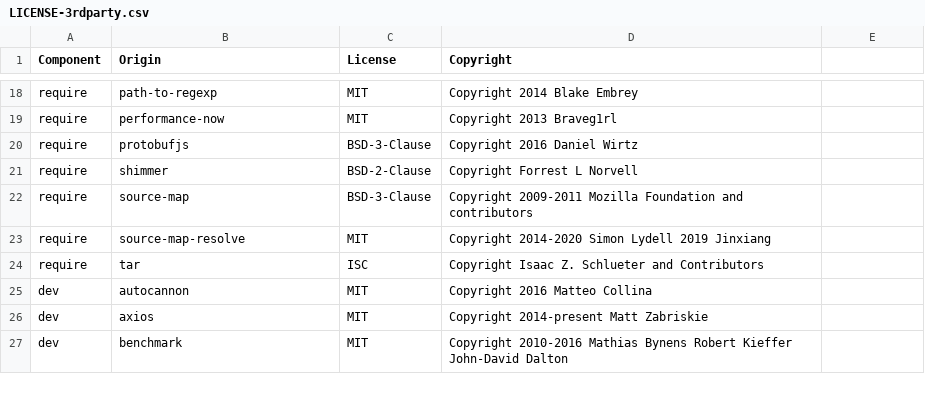
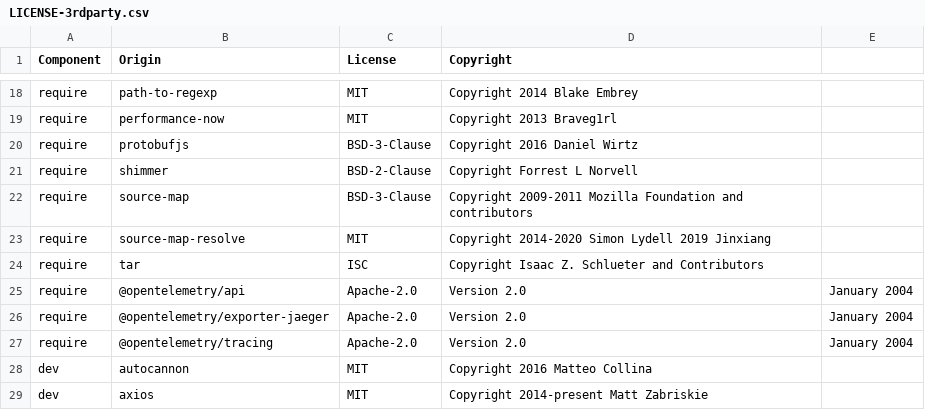
Before and after one commit to DataDog/dd-trace-js, a CSV file: LICENSE-3rdparty.csv, drawn as a sheet; only a part is shown, gaps mark what is left out; the shorter side is filled out with more unchanged rows.

Commit message:
chore: licenses

```diff
--- a/LICENSE-3rdparty.csv
+++ b/LICENSE-3rdparty.csv
@@ -24,2 +24,5 @@ require,source-map-resolve,MIT,Copyright 2014-2020 Simon Lydell 2019 Jinxiang
 require,tar,ISC,Copyright Isaac Z. Schlueter and Contributors
+require,@opentelemetry/api,Apache-2.0,Version 2.0, January 2004
+require,@opentelemetry/exporter-jaeger,Apache-2.0,Version 2.0, January 2004
+require,@opentelemetry/tracing,Apache-2.0,Version 2.0, January 2004
 dev,autocannon,MIT,Copyright 2016 Matteo Collina
```
